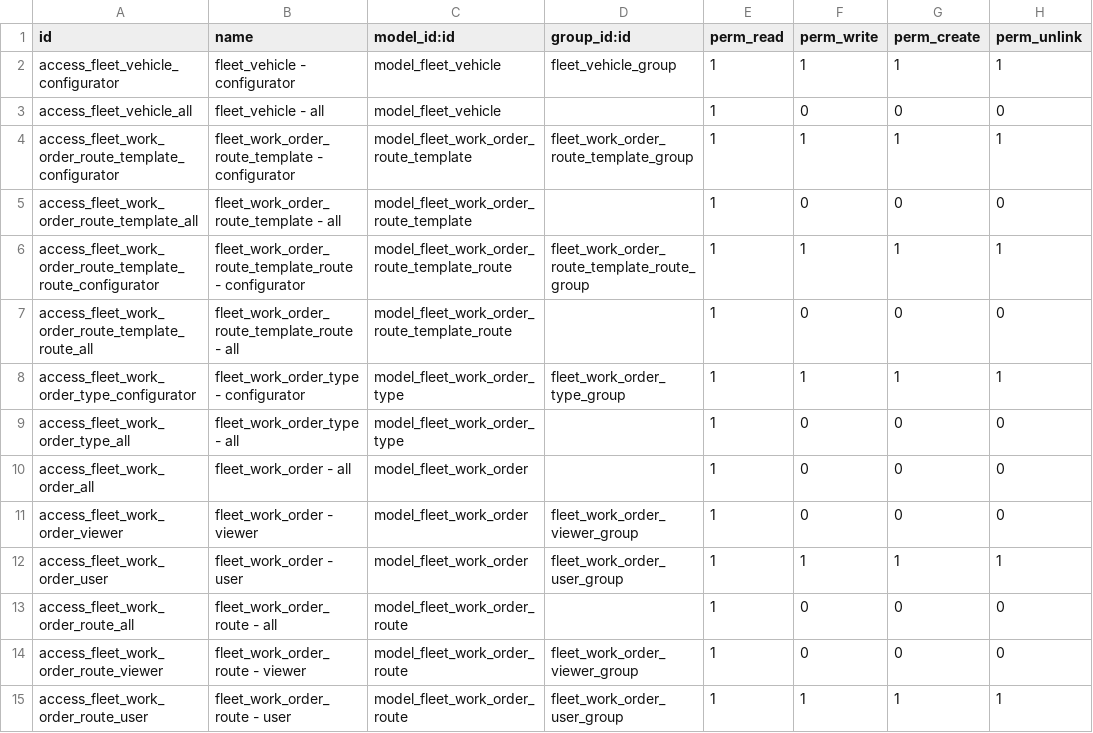
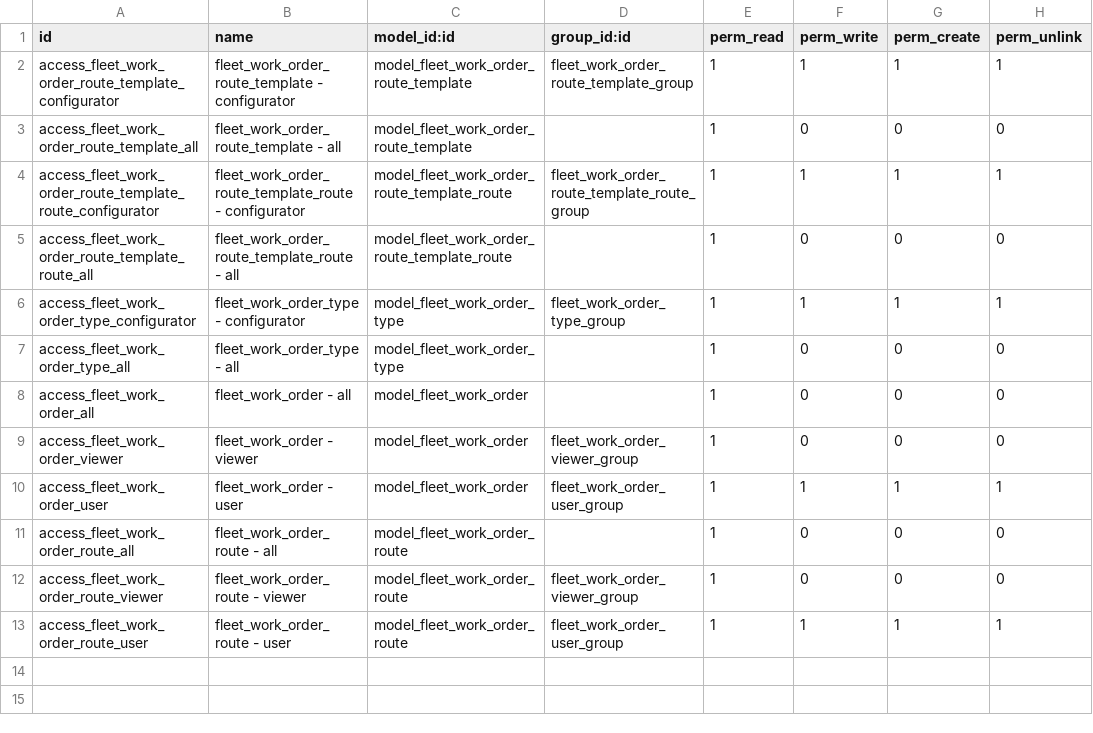
Before and after one commit to open-synergy/ssi-fleet-management, a CSV file: ssi_fleet_work_order/security/ir.model.access.csv, drawn as a sheet.

Commit message:
[ssi_fleet_work_order] QC

```diff
--- a/ssi_fleet_work_order/security/ir.model.access.csv
+++ b/ssi_fleet_work_order/security/ir.model.access.csv
@@ -1,4 +1,2 @@
 id,name,model_id:id,group_id:id,perm_read,perm_write,perm_create,perm_unlink
-access_fleet_vehicle_configurator,fleet_vehicle - configurator,model_fleet_vehicle,fleet_vehicle_group,1,1,1,1
-access_fleet_vehicle_all,fleet_vehicle - all,model_fleet_vehicle,,1,0,0,0
 access_fleet_work_order_route_template_configurator,fleet_work_order_route_template - configurator,model_fleet_work_order_route_template,fleet_work_order_route_template_group,1,1,1,1
```
Also changed, not shown: 10 other files.
